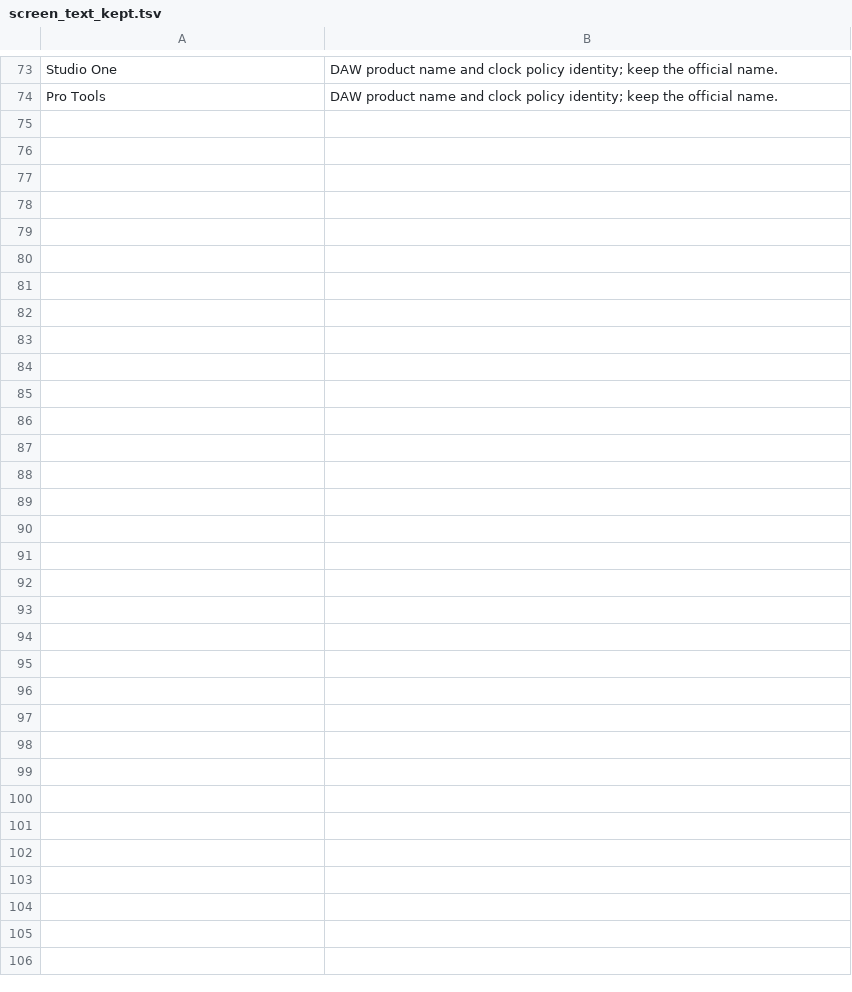
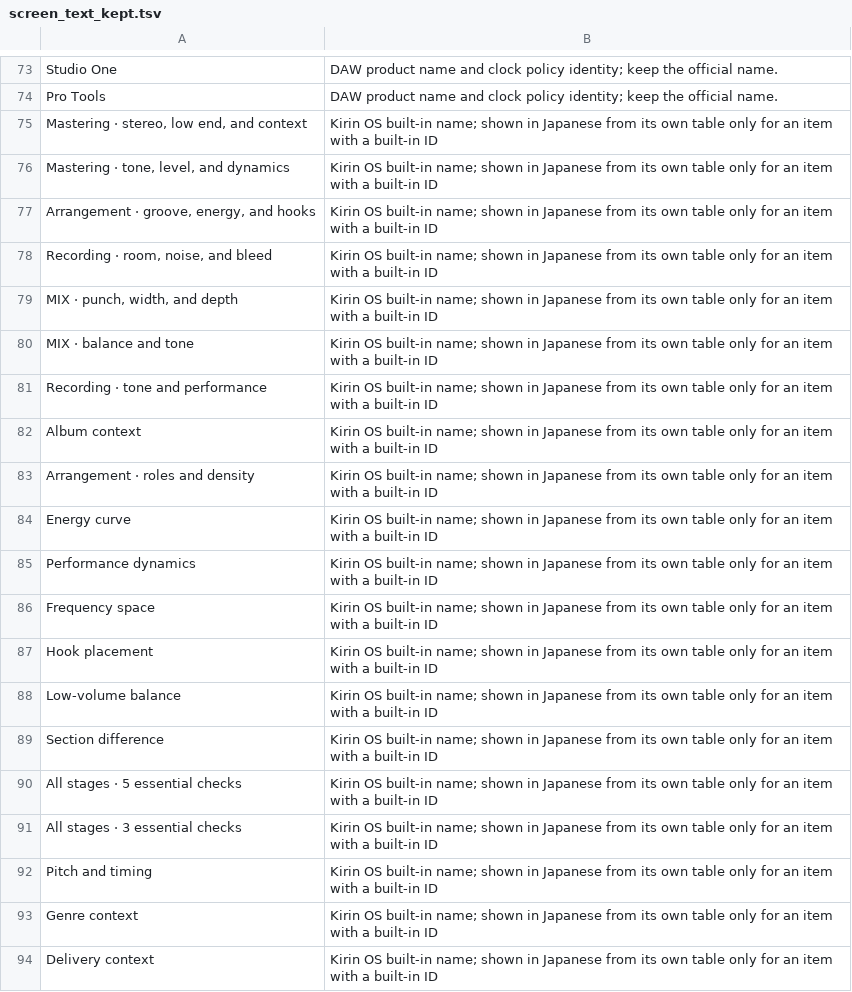
Before and after one commit to heyalohaloha/kirin_hypha, a TSV file: scripts/screen_text_kept.tsv, drawn as a sheet; only a part is shown, gaps mark what is left out; the diff covers the shown part only.

```diff
--- a/scripts/screen_text_kept.tsv
+++ b/scripts/screen_text_kept.tsv
@@ -74 +74,21 @@ Studio One	DAW product name and clock policy identity; keep the official name.
 Pro Tools	DAW product name and clock policy identity; keep the official name.
+Mastering · stereo, low end, and context	Kirin OS built-in name; shown in Japanese from its own table only for an item with a built-in ID
+Mastering · tone, level, and dynamics	Kirin OS built-in name; shown in Japanese from its own table only for an item with a built-in ID
+Arrangement · groove, energy, and hooks	Kirin OS built-in name; shown in Japanese from its own table only for an item with a built-in ID
+Recording · room, noise, and bleed	Kirin OS built-in name; shown in Japanese from its own table only for an item with a built-in ID
+MIX · punch, width, and depth	Kirin OS built-in name; shown in Japanese from its own table only for an item with a built-in ID
+MIX · balance and tone	Kirin OS built-in name; shown in Japanese from its own table only for an item with a built-in ID
+Recording · tone and performance	Kirin OS built-in name; shown in Japanese from its own table only for an item with a built-in ID
+Album context	Kirin OS built-in name; shown in Japanese from its own table only for an item with a built-in ID
+Arrangement · roles and density	Kirin OS built-in name; shown in Japanese from its own table only for an item with a built-in ID
+Energy curve	Kirin OS built-in name; shown in Japanese from its own table only for an item with a built-in ID
+Performance dynamics	Kirin OS built-in name; shown in Japanese from its own table only for an item with a built-in ID
+Frequency space	Kirin OS built-in name; shown in Japanese from its own table only for an item with a built-in ID
+Hook placement	Kirin OS built-in name; shown in Japanese from its own table only for an item with a built-in ID
+Low-volume balance	Kirin OS built-in name; shown in Japanese from its own table only for an item with a built-in ID
+Section difference	Kirin OS built-in name; shown in Japanese from its own table only for an item with a built-in ID
+All stages · 5 essential checks	Kirin OS built-in name; shown in Japanese from its own table only for an item with a built-in ID
+All stages · 3 essential checks	Kirin OS built-in name; shown in Japanese from its own table only for an item with a built-in ID
+Pitch and timing	Kirin OS built-in name; shown in Japanese from its own table only for an item with a built-in ID
+Genre context	Kirin OS built-in name; shown in Japanese from its own table only for an item with a built-in ID
+Delivery context	Kirin OS built-in name; shown in Japanese from its own table only for an item with a built-in ID
```
Also changed, not shown: 12 added rows elsewhere in this file, 27 other files.
